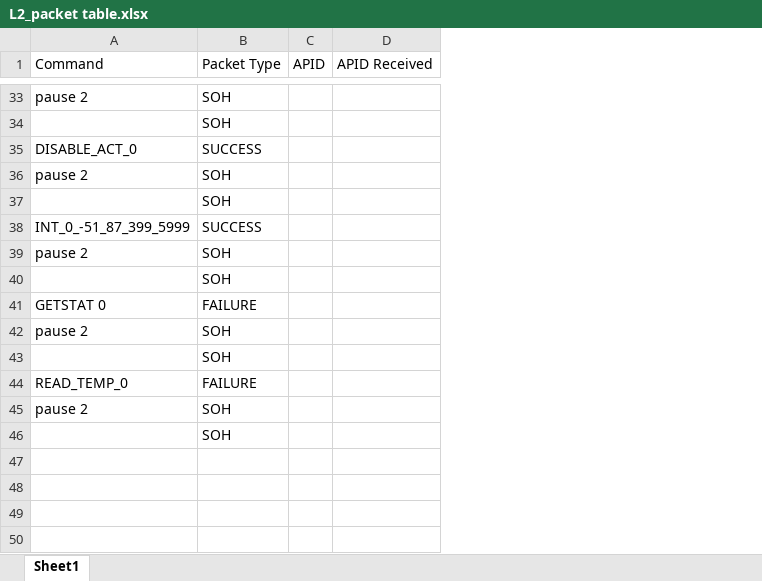
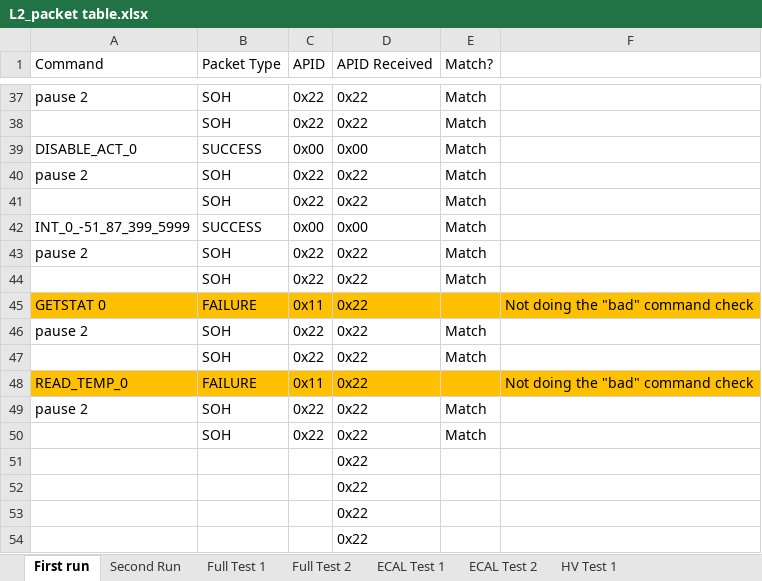
Before and after one commit to RMDInc/LunaH_XC_FSW, an Excel workbook: commands/TT Macros/L2_packet table.xlsx, sheet First run, drawn as a sheet; only a part is shown, gaps mark what is left out; values as stored, in another font and other column widths than the file's, no borders; removed rows and columns are numbered as before the commit, all else as after; the diff covers the shown part only; the diff names each change by its address in the sheet, - before the commit and + after, or states it on an @@ line.

```diff
--- a/commands/TT Macros/L2_packet table.xlsx (sheet First run)
+++ b/commands/TT Macros/L2_packet table.xlsx (sheet First run)
-sheet tab: Sheet1
+sheet tab: First run
+sheet tab: Second Run
+sheet tab: Full Test 1
+sheet tab: Full Test 2
+sheet tab: ECAL Test 1
+sheet tab: ECAL Test 2
+sheet tab: HV Test 1
+column E (Match?), row 37: Match; rows 39-40: Match | Match; rows 42-43: Match | Match; row 46: Match; row 49: Match
+column F, row 45: Not doing the "bad" command check; row 48: Not doing the "bad" command check
-C37 (APID): (empty)
+C37 (APID): 0x22
-D37 (APID Received): (empty)
+D37 (APID Received): 0x22
-row 34:  | SOH
+row 38:  | SOH | 0x22 | 0x22 | Match
-C39 (APID): (empty)
+C39 (APID): 0x00
-D39 (APID Received): (empty)
+D39 (APID Received): 0x00
-C40 (APID): (empty)
+C40 (APID): 0x22
-D40 (APID Received): (empty)
+D40 (APID Received): 0x22
-row 37:  | SOH
+row 41:  | SOH | 0x22 | 0x22 | Match
-C42 (APID): (empty)
+C42 (APID): 0x00
-D42 (APID Received): (empty)
+D42 (APID Received): 0x00
-C43 (APID): (empty)
+C43 (APID): 0x22
-D43 (APID Received): (empty)
+D43 (APID Received): 0x22
-row 40:  | SOH
+row 44:  | SOH | 0x22 | 0x22 | Match
-A45:D45 fill: none
+A45:D45 fill: #FFC000
-C45 (APID): (empty)
+C45 (APID): 0x11
-D45:D46 (APID Received): (empty)
+D45:D46 (APID Received): 0x22
-C46 (APID): (empty)
+C46 (APID): 0x22
-row 43:  | SOH
+row 47:  | SOH | 0x22 | 0x22 | Match
-A48:D48 fill: none
+A48:D48 fill: #FFC000
-C48 (APID): (empty)
+C48 (APID): 0x11
-D48:D49 (APID Received): (empty)
+D48:D49 (APID Received): 0x22
-C49 (APID): (empty)
+C49 (APID): 0x22
-row 46:  | SOH
+row 50:  | SOH | 0x22 | 0x22 | Match
+row 51:  |  |  | 0x22
+row 52:  |  |  | 0x22
+row 53:  |  |  | 0x22
+row 54:  |  |  | 0x22
```
Also changed, not shown: 13 added rows, 9 removed rows and 44 edited cells elsewhere in this sheet, 17 other files.
